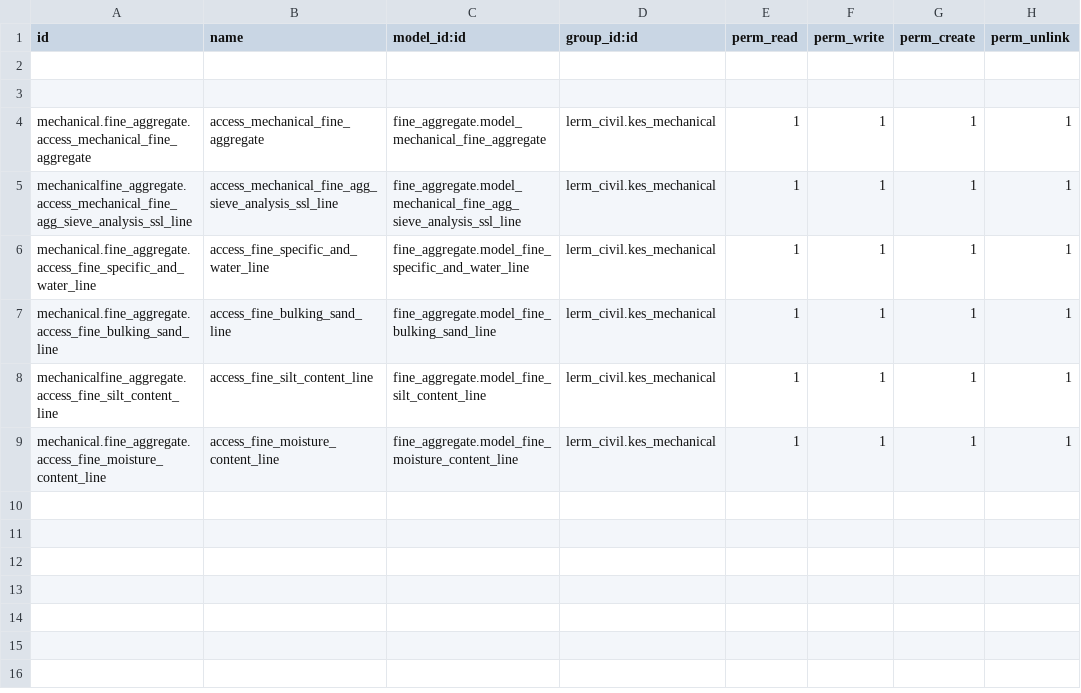
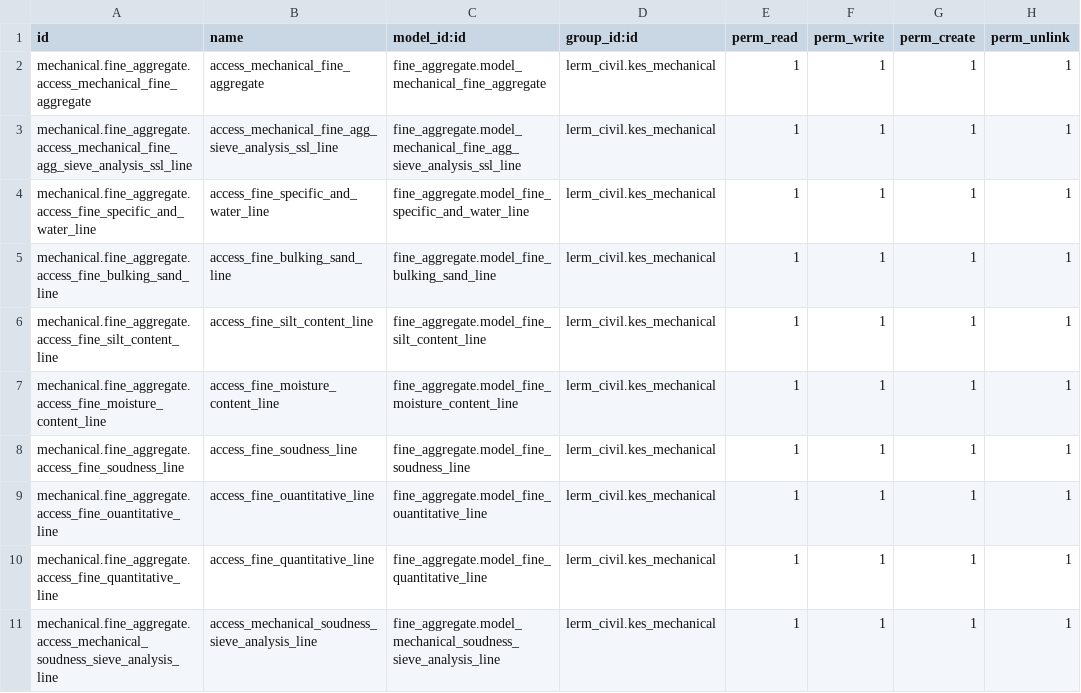
Before and after one commit to Usman-Shaikhnag/lerm_civil_products, a CSV file: fine_aggregate/security/ir.model.access.csv, drawn as a sheet.

```diff
--- a/fine_aggregate/security/ir.model.access.csv
+++ b/fine_aggregate/security/ir.model.access.csv
@@ -1,9 +1,11 @@
 id,name,model_id:id,group_id:id,perm_read,perm_write,perm_create,perm_unlink
-
-
 mechanical.fine_aggregate.access_mechanical_fine_aggregate,access_mechanical_fine_aggregate,fine_aggregate.model_mechanical_fine_aggregate,lerm_civil.kes_mechanical,1,1,1,1
-mechanicalfine_aggregate.access_mechanical_fine_agg_sieve_analysis_ssl_line,access_mechanical_fine_agg_sieve_analysis_ssl_line,fine_aggregate.model_mechanical_fine_agg_sieve_analysis_ssl_line,lerm_civil.kes_mechanical,1,1,1,1
+mechanical.fine_aggregate.access_mechanical_fine_agg_sieve_analysis_ssl_line,access_mechanical_fine_agg_sieve_analysis_ssl_line,fine_aggregate.model_mechanical_fine_agg_sieve_analysis_ssl_line,lerm_civil.kes_mechanical,1,1,1,1
 mechanical.fine_aggregate.access_fine_specific_and_water_line,access_fine_specific_and_water_line,fine_aggregate.model_fine_specific_and_water_line,lerm_civil.kes_mechanical,1,1,1,1
 mechanical.fine_aggregate.access_fine_bulking_sand_line,access_fine_bulking_sand_line,fine_aggregate.model_fine_bulking_sand_line,lerm_civil.kes_mechanical,1,1,1,1
-mechanicalfine_aggregate.access_fine_silt_content_line,access_fine_silt_content_line,fine_aggregate.model_fine_silt_content_line,lerm_civil.kes_mechanical,1,1,1,1
+mechanical.fine_aggregate.access_fine_silt_content_line,access_fine_silt_content_line,fine_aggregate.model_fine_silt_content_line,lerm_civil.kes_mechanical,1,1,1,1
 mechanical.fine_aggregate.access_fine_moisture_content_line,access_fine_moisture_content_line,fine_aggregate.model_fine_moisture_content_line,lerm_civil.kes_mechanical,1,1,1,1
+mechanical.fine_aggregate.access_fine_soudness_line,access_fine_soudness_line,fine_aggregate.model_fine_soudness_line,lerm_civil.kes_mechanical,1,1,1,1
+mechanical.fine_aggregate.access_fine_ouantitative_line,access_fine_ouantitative_line,fine_aggregate.model_fine_ouantitative_line,lerm_civil.kes_mechanical,1,1,1,1
+mechanical.fine_aggregate.access_fine_quantitative_line,access_fine_quantitative_line,fine_aggregate.model_fine_quantitative_line,lerm_civil.kes_mechanical,1,1,1,1
+mechanical.fine_aggregate.access_mechanical_soudness_sieve_analysis_line,access_mechanical_soudness_sieve_analysis_line,fine_aggregate.model_mechanical_soudness_sieve_analysis_line,lerm_civil.kes_mechanical,1,1,1,1
```
Also changed, not shown: 4 other files.
